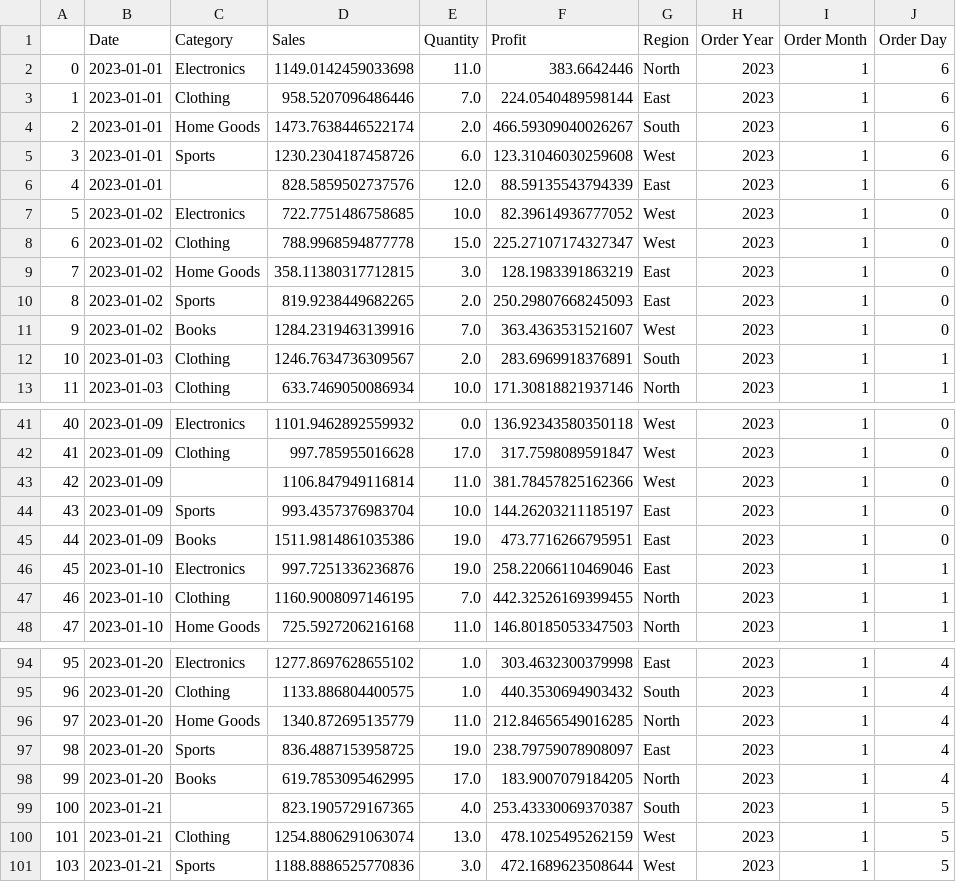
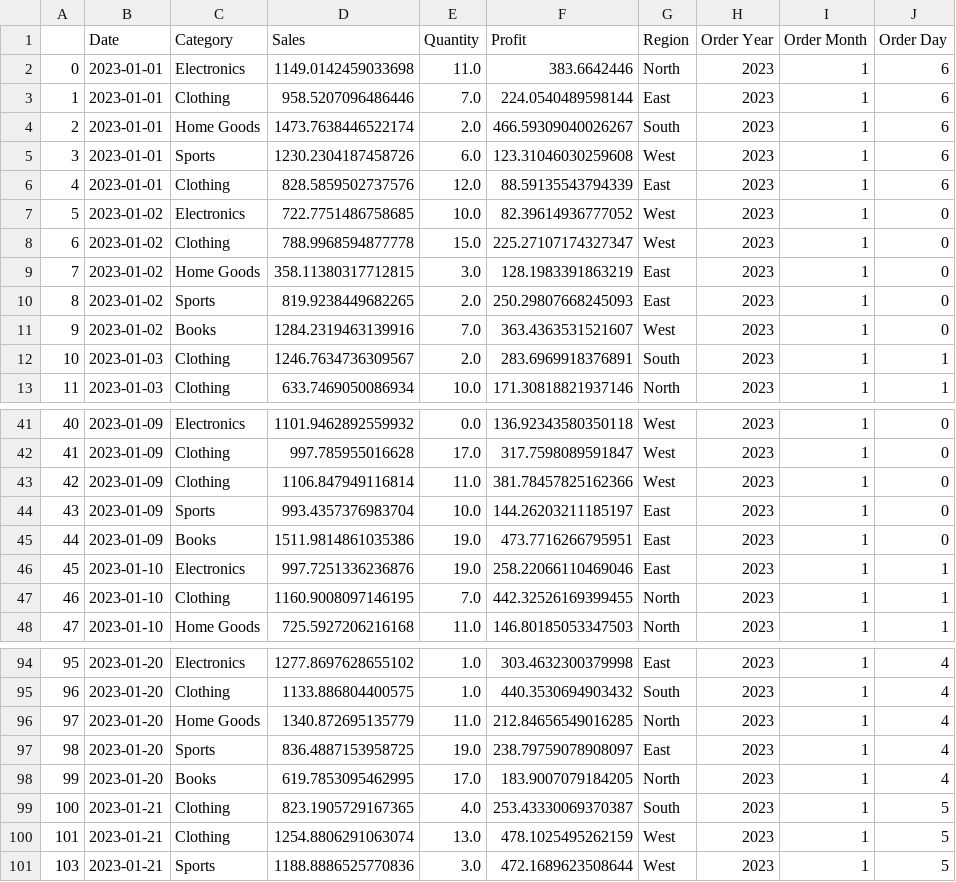
Before and after one commit to alinazainab/EDA-Report-for-Retail_Sales-data, a CSV file: clean_retail_sales.csv, drawn as a sheet; only a part is shown, gaps mark what is left out.

Commit message:
null values removed from cleanDF

```diff
--- a/clean_retail_sales.csv
+++ b/clean_retail_sales.csv
@@ -5,3 +5,3 @@
 3,2023-01-01,Sports,1230.2304187458726,6.0,123.31046030259608,West,2023,1,6
-4,2023-01-01,,828.5859502737576,12.0,88.59135543794339,East,2023,1,6
+4,2023-01-01,Clothing,828.5859502737576,12.0,88.59135543794339,East,2023,1,6
 5,2023-01-02,Electronics,722.7751486758685,10.0,82.39614936777052,West,2023,1,0
@@ -42,3 +42,3 @@
 41,2023-01-09,Clothing,997.785955016628,17.0,317.7598089591847,West,2023,1,0
-42,2023-01-09,,1106.847949116814,11.0,381.78457825162366,West,2023,1,0
+42,2023-01-09,Clothing,1106.847949116814,11.0,381.78457825162366,West,2023,1,0
 43,2023-01-09,Sports,993.4357376983704,10.0,144.26203211185197,East,2023,1,0
@@ -98,3 +98,3 @@
 99,2023-01-20,Books,619.7853095462995,17.0,183.9007079184205,North,2023,1,4
-100,2023-01-21,,823.1905729167365,4.0,253.43330069370387,South,2023,1,5
+100,2023-01-21,Clothing,823.1905729167365,4.0,253.43330069370387,South,2023,1,5
 101,2023-01-21,Clothing,1254.8806291063074,13.0,478.1025495262159,West,2023,1,5
```
Also changed, not shown: 1 other file.
